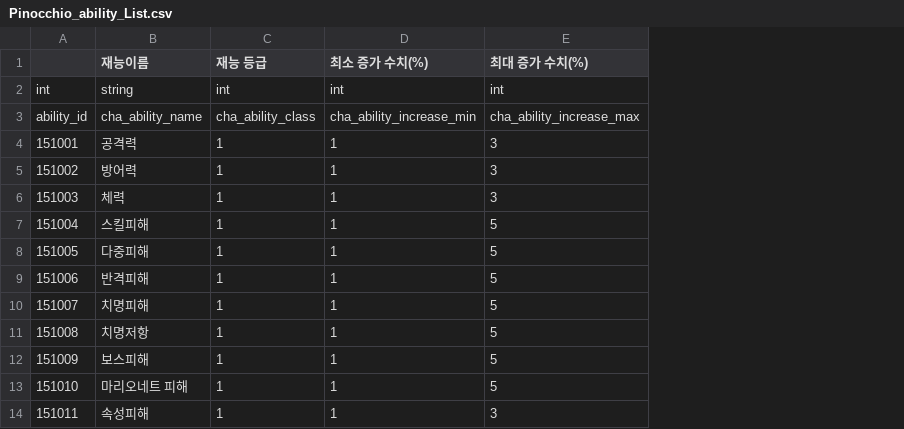
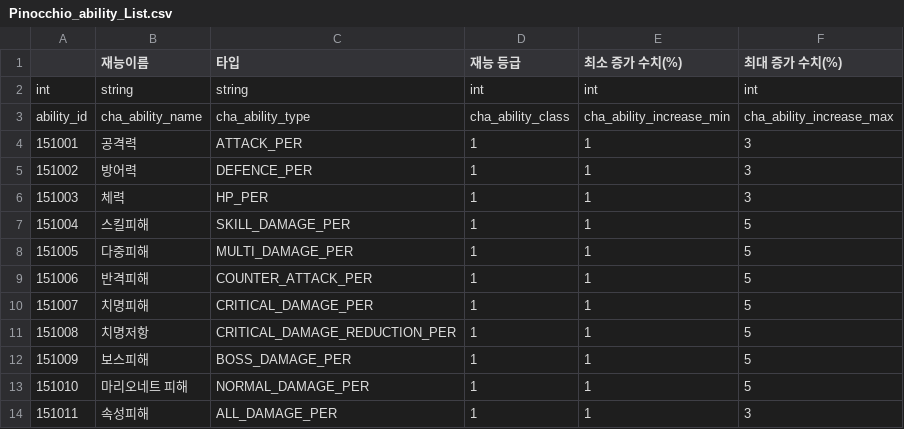
Before and after one commit to Zero-Ash/Giggle_Marionette, a CSV file: Assets/Giggle/Res/Character/Pinocchio/CSV/Pinocchio_ability_List.csv, drawn as a sheet; only a part is shown; the diff names each change by its address in the sheet, - before the commit and + after, or states it on an @@ line.

```diff
--- a/Assets/Giggle/Res/Character/Pinocchio/CSV/Pinocchio_ability_List.csv
+++ b/Assets/Giggle/Res/Character/Pinocchio/CSV/Pinocchio_ability_List.csv
+column C (타입), rows 2-14: string | cha_ability_type | ATTACK_PER | DEFENCE_PER | HP_PER | SKILL_DAMAGE_PER | MULTI_DAMAGE_PER | COUNTER_ATTACK_PER | CRITICAL_DAMAGE_PER | CRITICAL_DAMAGE_REDUCTION_PER | BOSS_DAMAGE_PER | NORMAL_DAMAGE_PER | ALL_DAMAGE_PER
```
Also changed, not shown: Assets/Giggle/Res/Character/Pinocchio/CSV/Pinocchio_relic_Lv.csv, Assets/Giggle/Res/Character/Pinocchio/CSV/pinocchio_attribute_Lv.csv, 36 other files.
